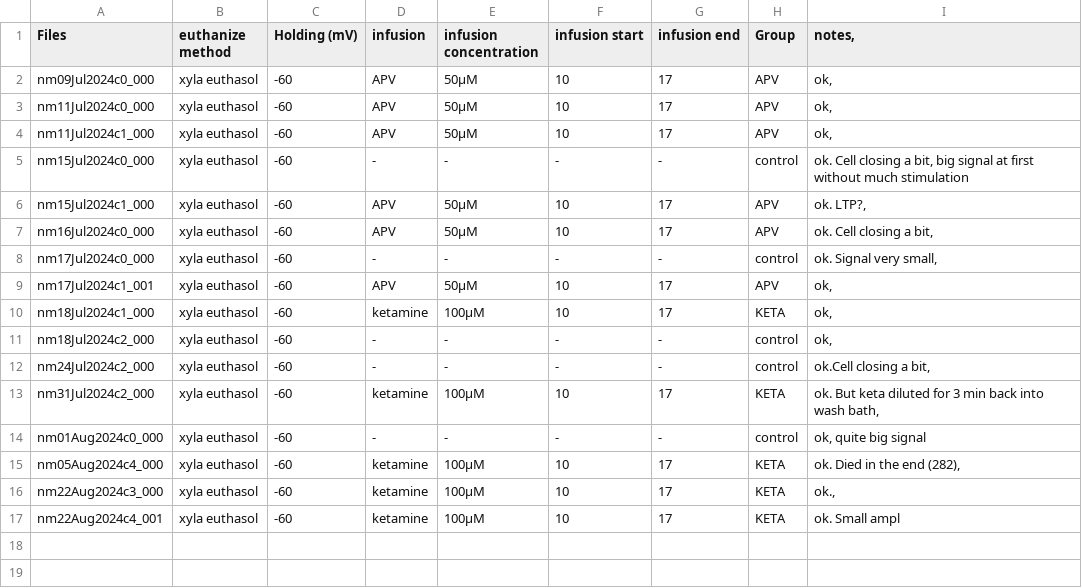
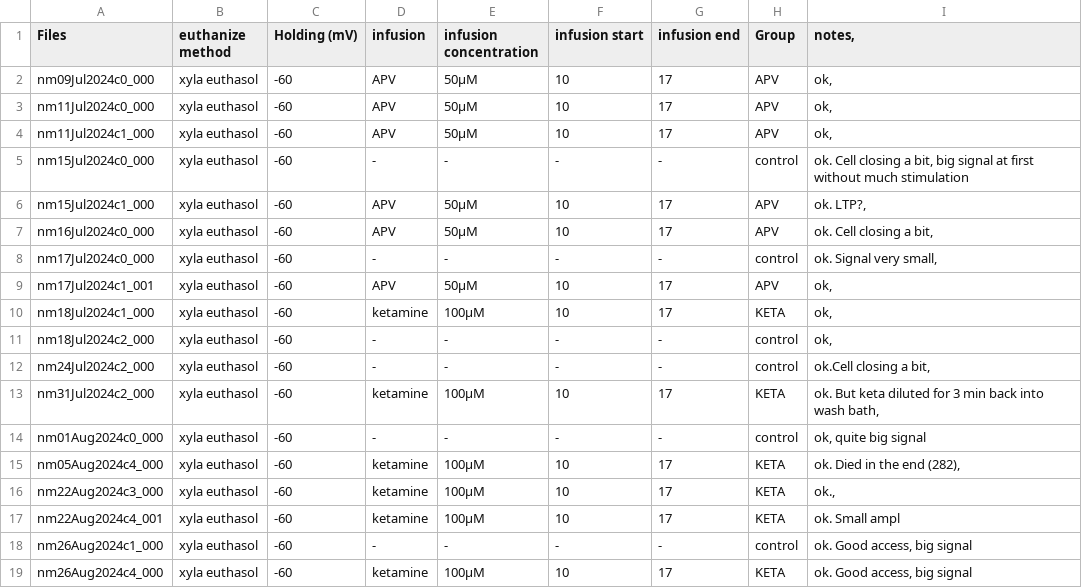
Before and after one commit to LauraGonzalez2000/Intracellular_recording, a CSV file: src/Files.csv, drawn as a sheet; the diff names each change by its address in the sheet, - before the commit and + after, or states it on an @@ line.

```diff
--- a/src/Files.csv
+++ b/src/Files.csv
+row 18: nm26Aug2024c1_000 | xyla euthasol | -60 | - | - | - | - | control | ok. Good access, big signal
+row 19: nm26Aug2024c4_000 | xyla euthasol | -60 | ketamine | 100µM | 10 | 17 | KETA | ok. Good access, big signal
```
Also changed, not shown: src/Files-q.csv.
